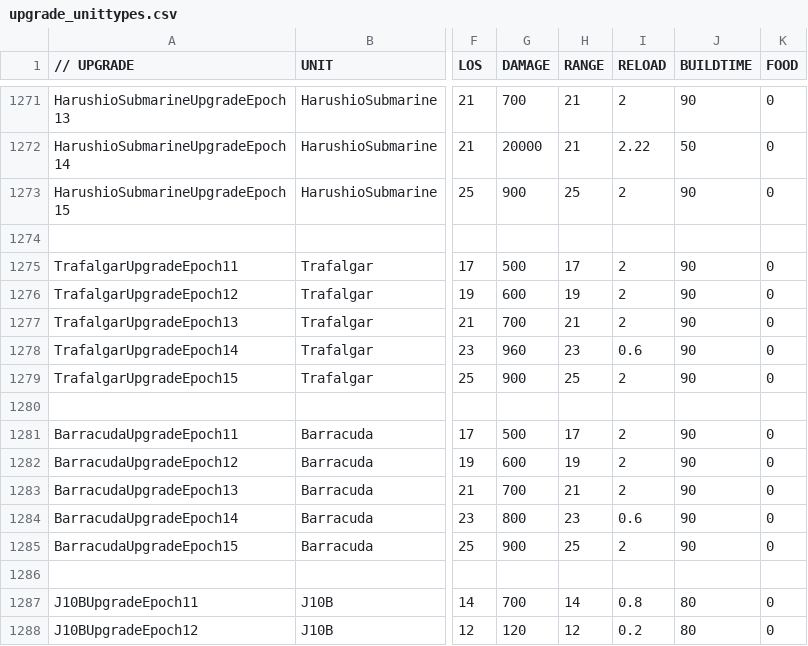
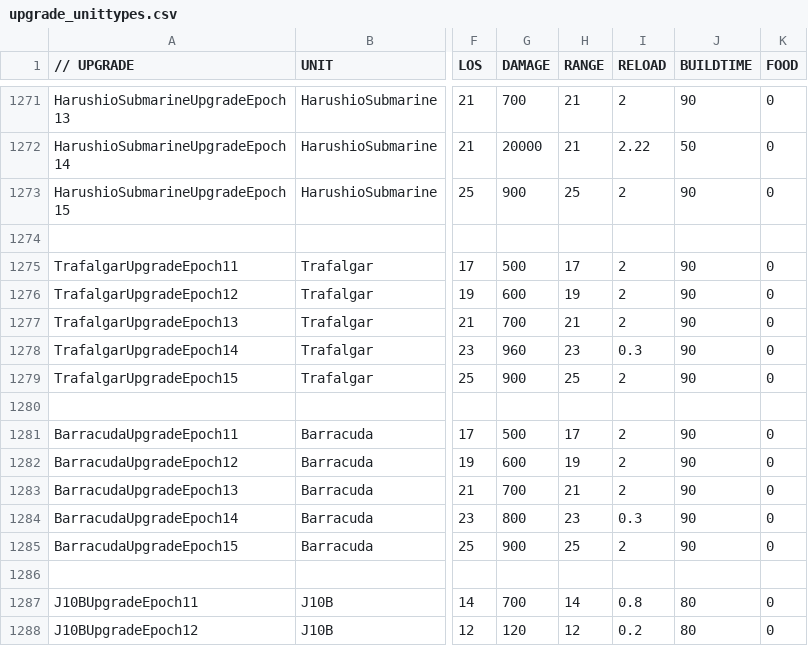
Before and after one commit to luojiang419/ee2, a CSV file: game-metadata/EE2X_db/TechTree/upgrade_unittypes.csv, drawn as a sheet; only a part is shown, gaps mark what is left out; the diff names each change by its address in the sheet, - before the commit and + after, or states it on an @@ line.

```diff
--- a/game-metadata/EE2X_db/TechTree/upgrade_unittypes.csv
+++ b/game-metadata/EE2X_db/TechTree/upgrade_unittypes.csv
-I1278 (RELOAD): 0.6
+I1278 (RELOAD): 0.3
-I1284 (RELOAD): 0.6
+I1284 (RELOAD): 0.3
```
Also changed, not shown: 1 other file.
